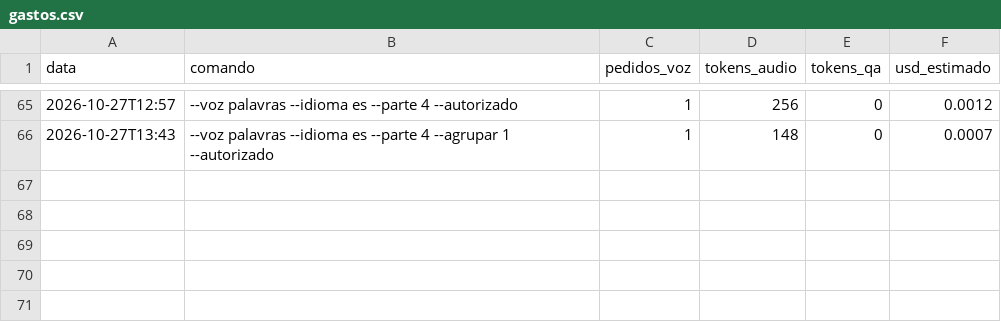
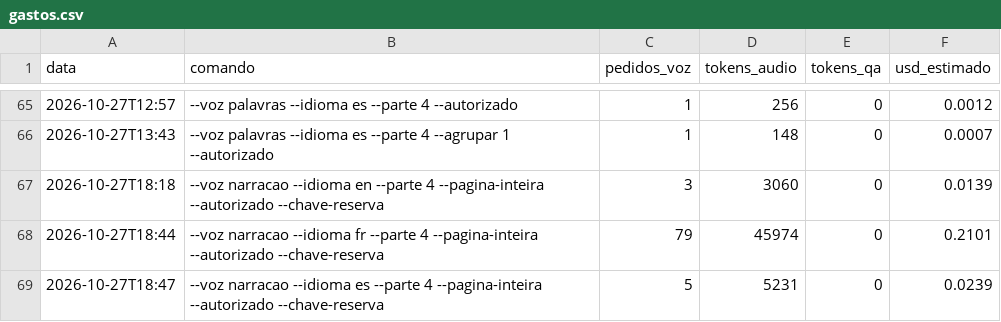
Before and after one commit to geraldotfilho/classicos-vivos, a CSV file: docs/narracao/gastos.csv, drawn as a sheet; only a part is shown, gaps mark what is left out.

Commit message:
feat(audio): narracao da Parte 4 completa em en e fr; ativada em vozes.js

```diff
--- a/docs/narracao/gastos.csv
+++ b/docs/narracao/gastos.csv
@@ -66 +66,4 @@ data,comando,pedidos_voz,tokens_audio,tokens_qa,usd_estimado
 2026-10-27T13:43,"--voz palavras --idioma es --parte 4 --agrupar 1 --autorizado",1,148,0,0.0007
+2026-10-27T18:18,"--voz narracao --idioma en --parte 4 --pagina-inteira --autorizado --chave-reserva",3,3060,0,0.0139
+2026-10-27T18:44,"--voz narracao --idioma fr --parte 4 --pagina-inteira --autorizado --chave-reserva",79,45974,0,0.2101
+2026-10-27T18:47,"--voz narracao --idioma es --parte 4 --pagina-inteira --autorizado --chave-reserva",5,5231,0,0.0239
```
Also changed, not shown: 20 other files.
